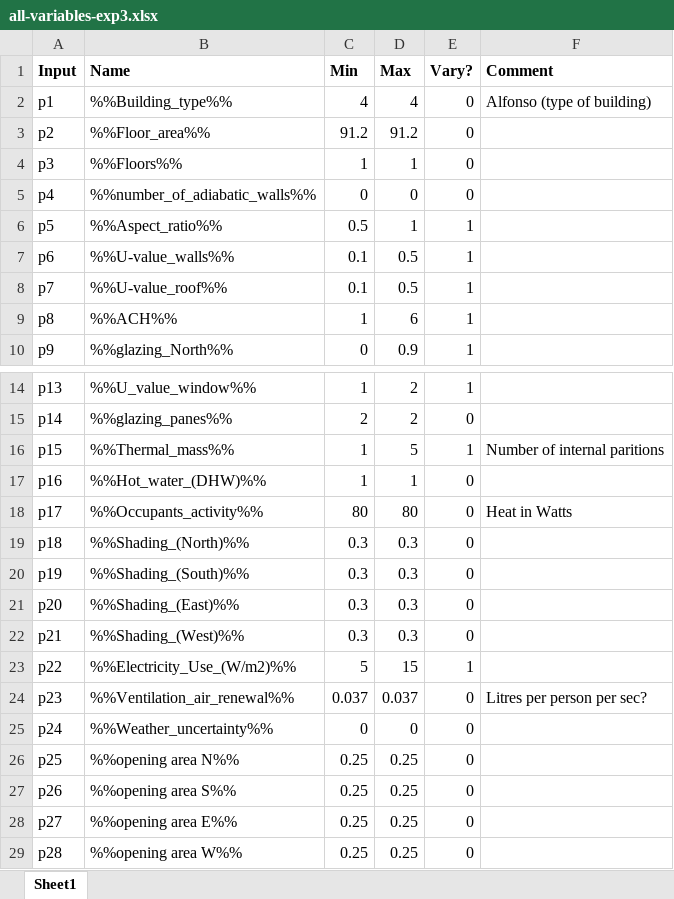
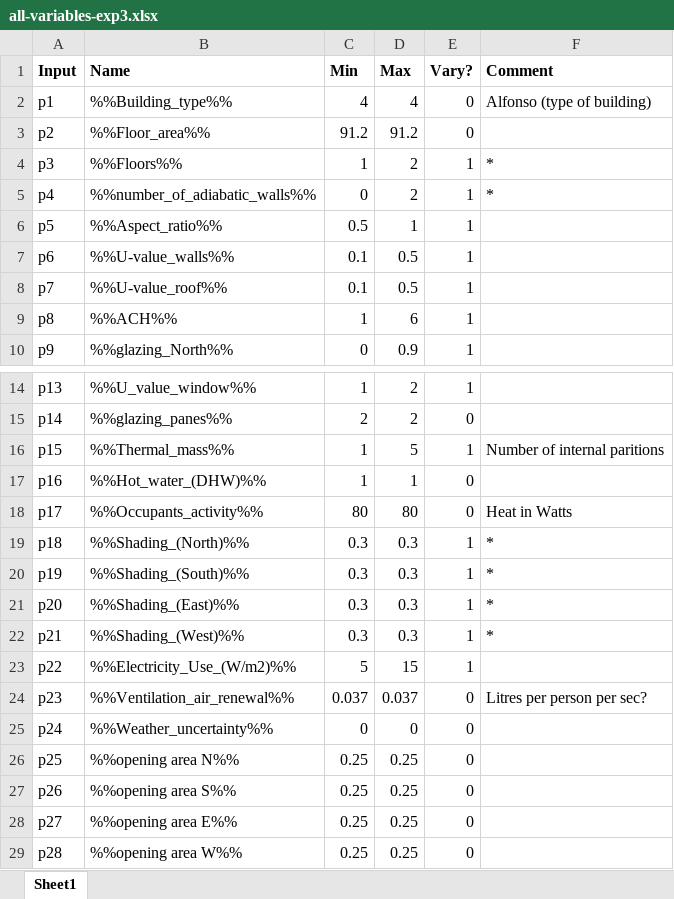
Before and after one commit to michaelwoodguitar/weather-file-analysis, an Excel workbook: data/all-variables-exp3.xlsx, sheet Sheet1, drawn as a sheet; only a part is shown, gaps mark what is left out; values as stored, in another font and other column widths than the file's, no borders; the diff names each change by its address in the sheet, - before the commit and + after, or states it on an @@ line.

```diff
--- a/data/all-variables-exp3.xlsx (sheet Sheet1)
+++ b/data/all-variables-exp3.xlsx (sheet Sheet1)
-D4 (Max): 1
+D4 (Max): 2
-E4:E5 (Vary?): 0
+E4:E5 (Vary?): 1
-F4:F5 (Comment): (empty)
+F4:F5 (Comment): *
-D5 (Max): 0
+D5 (Max): 2
-E19:E22 (Vary?): 0
+E19:E22 (Vary?): 1
-F19:F22 (Comment): (empty)
+F19:F22 (Comment): *
```
Also changed, not shown: 5 other files.
